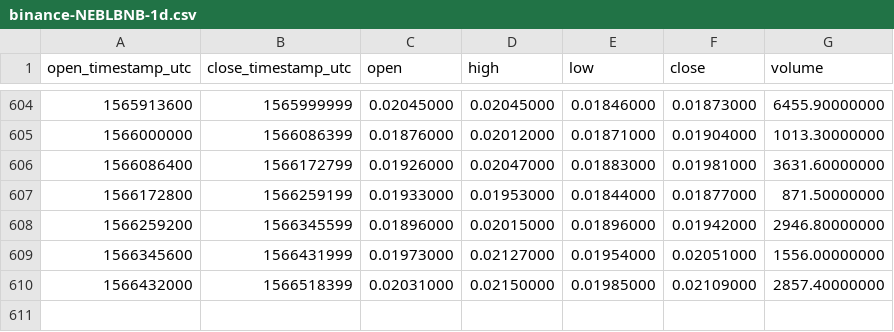
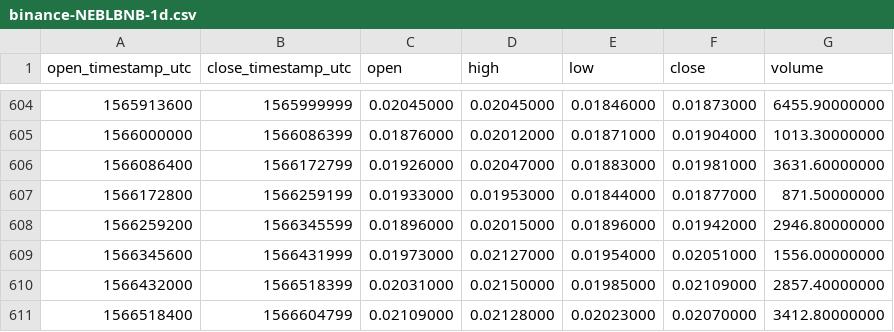
Before and after one commit to cryptobigbro/binance-NEBLBNB, a CSV file: binance-NEBLBNB-1d.csv, drawn as a sheet; only a part is shown, gaps mark what is left out; the diff names each change by its address in the sheet, - before the commit and + after, or states it on an @@ line.

Commit message:
Update OHLCV data.

```diff
--- a/binance-NEBLBNB-1d.csv
+++ b/binance-NEBLBNB-1d.csv
+row 611: 1566518400 | 1566604799 | 0.02109000 | 0.02128000 | 0.02023000 | 0.02070000 | 3412.80000000
```
Also changed, not shown: 1 other file.
